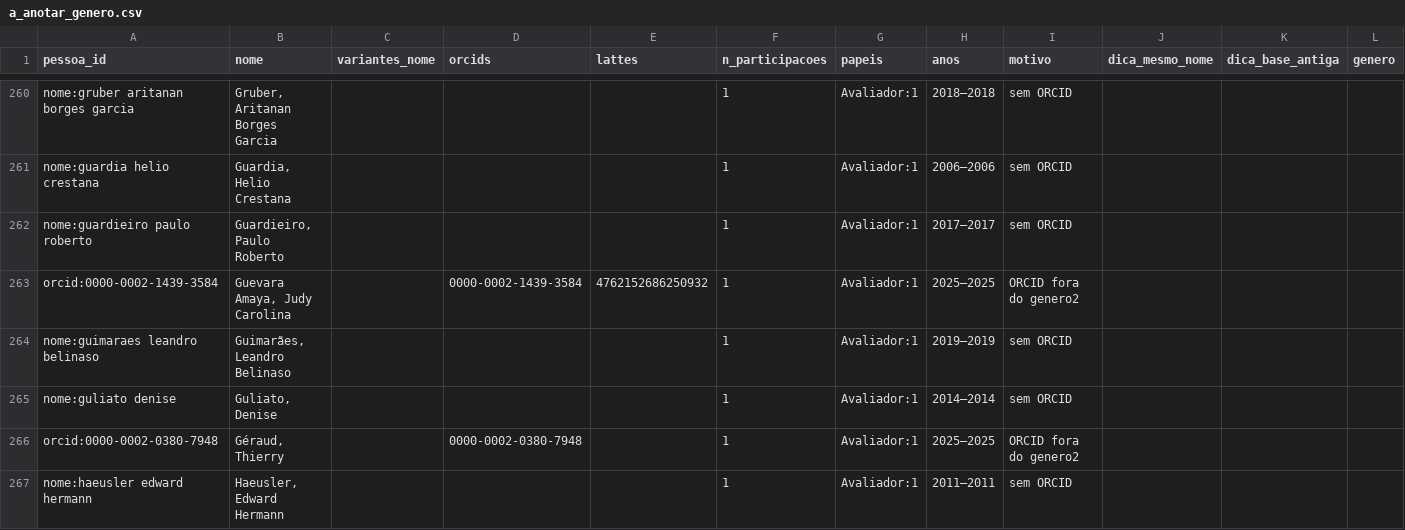
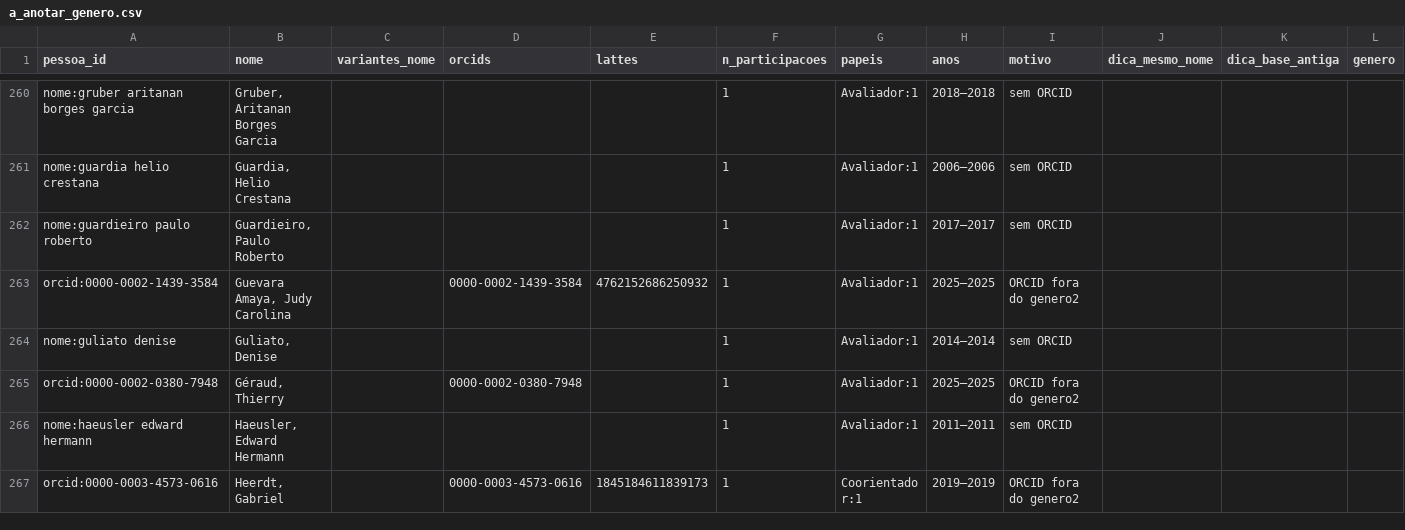
Before and after one commit to ebouhid/mo810-projFinal, a CSV file: marc/a_anotar_genero.csv, drawn as a sheet; only a part is shown, gaps mark what is left out; the shorter side is filled out with more unchanged rows.

```diff
--- a/marc/a_anotar_genero.csv
+++ b/marc/a_anotar_genero.csv
@@ -263,3 +263,2 @@ nome:guardieiro paulo roberto,"Guardieiro, Paulo Roberto",,,,1,Avaliador:1,2017
 orcid:0000-0002-1439-3584,"Guevara Amaya, Judy Carolina",,0000-0002-1439-3584,4762152686250932,1,Avaliador:1,2025–2025,ORCID fora do genero2,,,
-nome:guimaraes leandro belinaso,"Guimarães, Leandro Belinaso",,,,1,Avaliador:1,2019–2019,sem ORCID,,,
 nome:guliato denise,"Guliato, Denise",,,,1,Avaliador:1,2014–2014,sem ORCID,,,
```
Also changed, not shown: marc/links/ids_manuais.csv, marc/links/links2016.csv, 9 other files.
